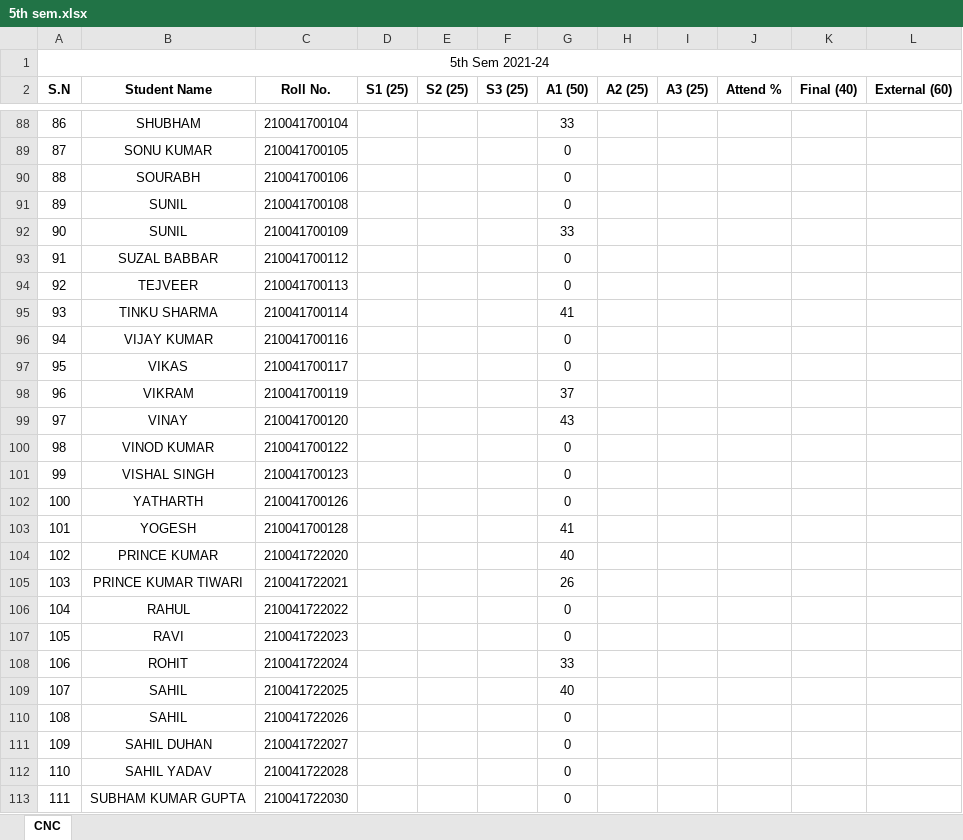
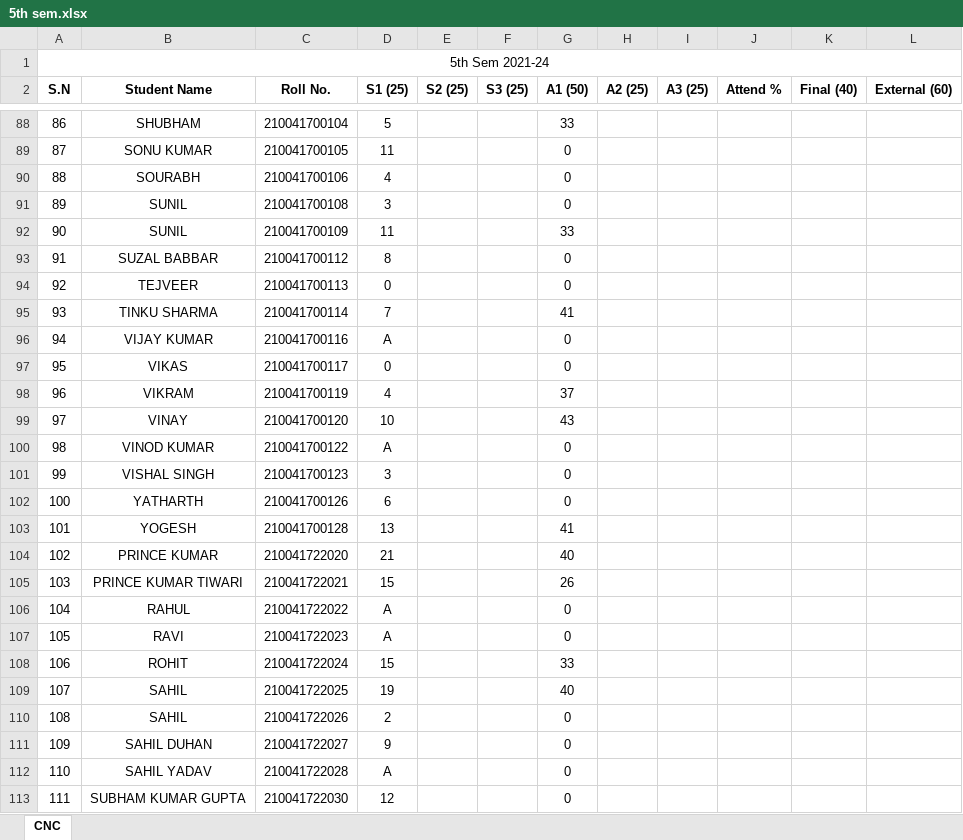
Before and after one commit to mechanicalcodingthunder/MechanicalCodingThunder.github.io, an Excel workbook: Upload/5th sem.xlsx, sheet CNC, drawn as a sheet; only a part is shown, gaps mark what is left out; values as stored, in another font and other column widths than the file's, no borders; the diff covers the shown part only; the diff names each change by its address in the sheet, - before the commit and + after, or states it on an @@ line.

```diff
--- a/Upload/5th sem.xlsx (sheet CNC)
+++ b/Upload/5th sem.xlsx (sheet CNC)
-D88 (S1 (25)): (empty)
+D88 (S1 (25)): 5
-D89 (S1 (25)): (empty)
+D89 (S1 (25)): 11
-D90 (S1 (25)): (empty)
+D90 (S1 (25)): 4
-D91 (S1 (25)): (empty)
+D91 (S1 (25)): 3
-D92 (S1 (25)): (empty)
+D92 (S1 (25)): 11
-D93 (S1 (25)): (empty)
+D93 (S1 (25)): 8
-D94 (S1 (25)): (empty)
+D94 (S1 (25)): 0
-D95 (S1 (25)): (empty)
+D95 (S1 (25)): 7
-D96 (S1 (25)): (empty)
+D96 (S1 (25)): A
-D97 (S1 (25)): (empty)
+D97 (S1 (25)): 0
-D98 (S1 (25)): (empty)
+D98 (S1 (25)): 4
-D99 (S1 (25)): (empty)
+D99 (S1 (25)): 10
-D100 (S1 (25)): (empty)
+D100 (S1 (25)): A
-D101 (S1 (25)): (empty)
+D101 (S1 (25)): 3
-D102 (S1 (25)): (empty)
+D102 (S1 (25)): 6
-D103 (S1 (25)): (empty)
+D103 (S1 (25)): 13
-D104 (S1 (25)): (empty)
+D104 (S1 (25)): 21
-D105 (S1 (25)): (empty)
+D105 (S1 (25)): 15
-D106:D107 (S1 (25)): (empty)
+D106:D107 (S1 (25)): A
-D108 (S1 (25)): (empty)
+D108 (S1 (25)): 15
-D109 (S1 (25)): (empty)
+D109 (S1 (25)): 19
-D110 (S1 (25)): (empty)
+D110 (S1 (25)): 2
-D111 (S1 (25)): (empty)
+D111 (S1 (25)): 9
-D112 (S1 (25)): (empty)
+D112 (S1 (25)): A
-D113 (S1 (25)): (empty)
+D113 (S1 (25)): 12
```
Also changed, not shown: 32 edited cells elsewhere in this sheet.
